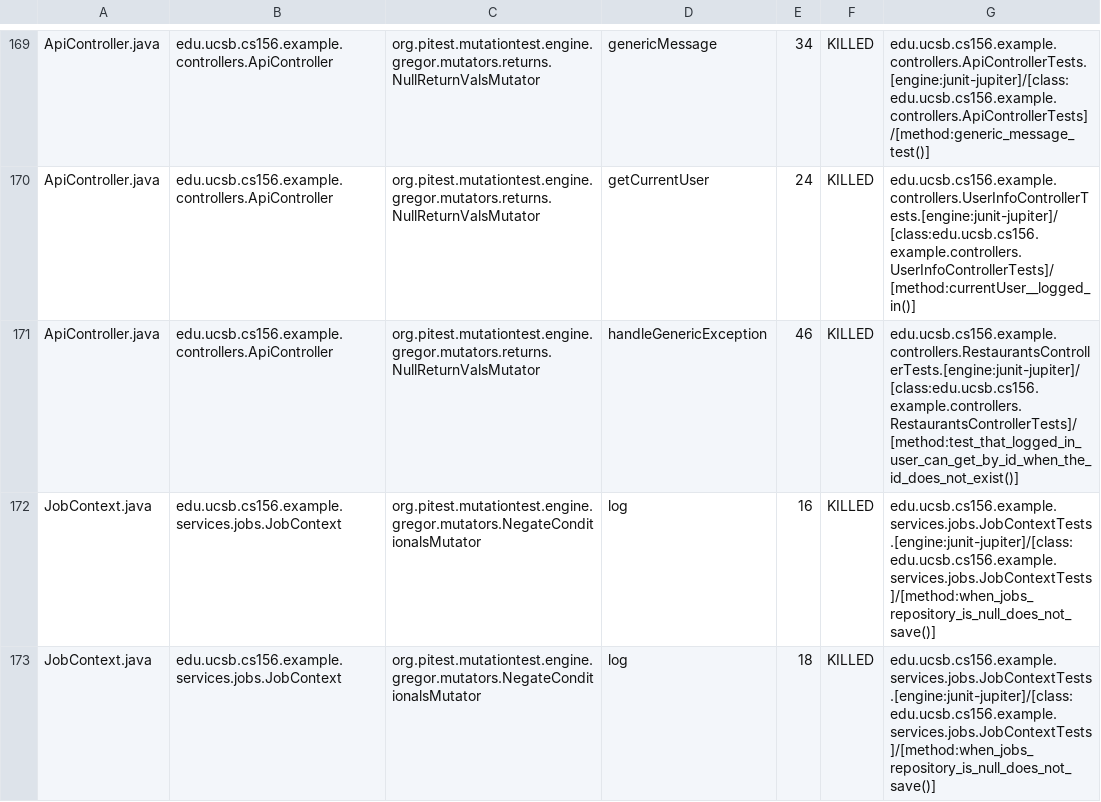
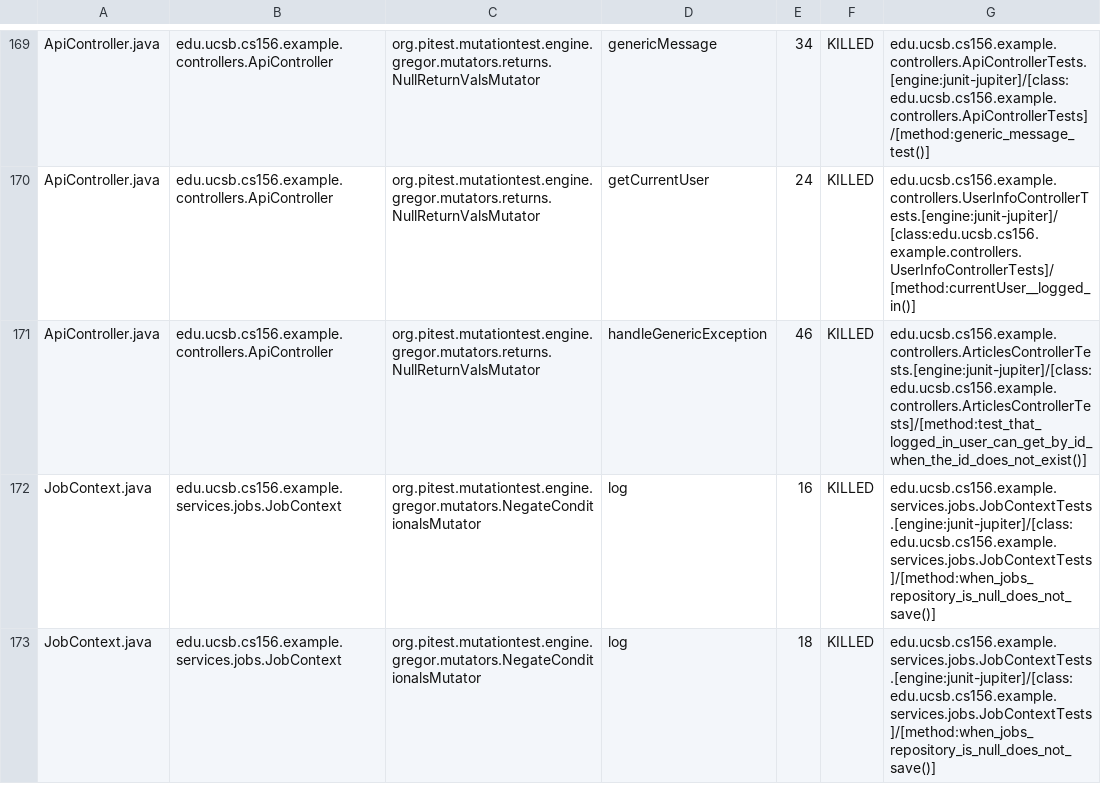
Before and after one commit to ucsb-cs156-f25/team02-f25-11, a CSV file: prs/77/pitest/mutations.csv, drawn as a sheet; only a part is shown, gaps mark what is left out.

Commit message:
Deploying to gh-pages from @ ucsb-cs156-f25/team02-f25-11@44f295fb780380d2f502b3f9c7c99671953a3289 🚀

```diff
--- a/prs/77/pitest/mutations.csv
+++ b/prs/77/pitest/mutations.csv
@@ -170,3 +170,3 @@ ApiController.java,edu.ucsb.cs156.example.controllers.ApiController,org.pitest.m
 ApiController.java,edu.ucsb.cs156.example.controllers.ApiController,org.pitest.mutationtest.engine.gregor.mutators.returns.NullReturnValsMutator,getCurrentUser,24,KILLED,edu.ucsb.cs156.example.controllers.UserInfoControllerTests.[engine:junit-jupiter]/[class:edu.ucsb.cs156.example.controllers.UserInfoControllerTests]/[method:currentUser__logged_in()]
-ApiController.java,edu.ucsb.cs156.example.controllers.ApiController,org.pitest.mutationtest.engine.gregor.mutators.returns.NullReturnValsMutator,handleGenericException,46,KILLED,edu.ucsb.cs156.example.controllers.RestaurantsControllerTests.[engine:junit-jupiter]/[class:edu.ucsb.cs156.example.controllers.RestaurantsControllerTests]/[method:test_that_logged_in_user_can_get_by_id_when_the_id_does_not_exist()]
+ApiController.java,edu.ucsb.cs156.example.controllers.ApiController,org.pitest.mutationtest.engine.gregor.mutators.returns.NullReturnValsMutator,handleGenericException,46,KILLED,edu.ucsb.cs156.example.controllers.ArticlesControllerTests.[engine:junit-jupiter]/[class:edu.ucsb.cs156.example.controllers.ArticlesControllerTests]/[method:test_that_logged_in_user_can_get_by_id_when_the_id_does_not_exist()]
 JobContext.java,edu.ucsb.cs156.example.services.jobs.JobContext,org.pitest.mutationtest.engine.gregor.mutators.NegateConditionalsMutator,log,16,KILLED,edu.ucsb.cs156.example.services.jobs.JobContextTests.[engine:junit-jupiter]/[class:edu.ucsb.cs156.example.services.jobs.JobContextTests]/[method:when_jobs_repository_is_null_does_not_save()]
```
Also changed, not shown: 20 other files.
